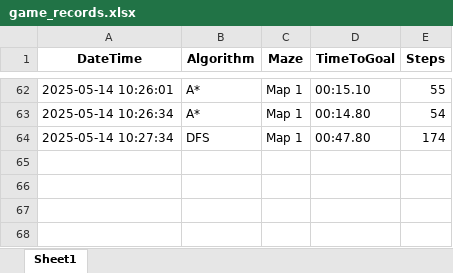
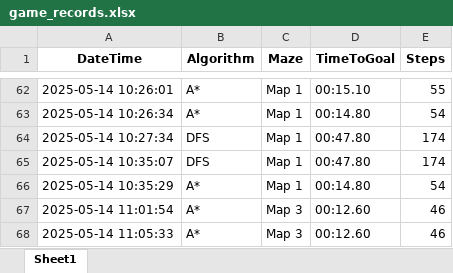
Before and after one commit to KieuLinh0701/TTNT_MazeGame, an Excel workbook: game_records.xlsx, sheet Sheet1, drawn as a sheet; only a part is shown, gaps mark what is left out; values as stored, in another font and other column widths than the file's, no borders; the diff names each change by its address in the sheet, - before the commit and + after, or states it on an @@ line.

Commit message:
fix algorithm

```diff
--- a/game_records.xlsx (sheet Sheet1)
+++ b/game_records.xlsx (sheet Sheet1)
+row 65: 2025-05-14 10:35:07 | DFS | Map 1 | 00:47.80 | 174
+row 66: 2025-05-14 10:35:29 | A* | Map 1 | 00:14.80 | 54
+row 67: 2025-05-14 11:01:54 | A* | Map 3 | 00:12.60 | 46
+row 68: 2025-05-14 11:05:33 | A* | Map 3 | 00:12.60 | 46
```
Also changed, not shown: 1 other file.
